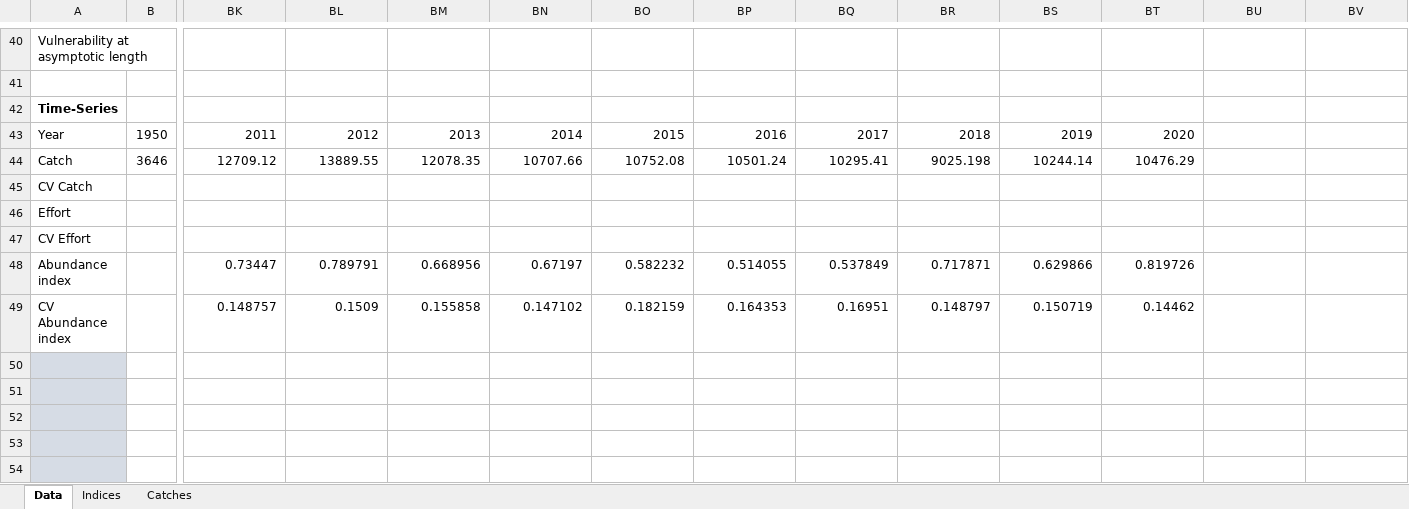
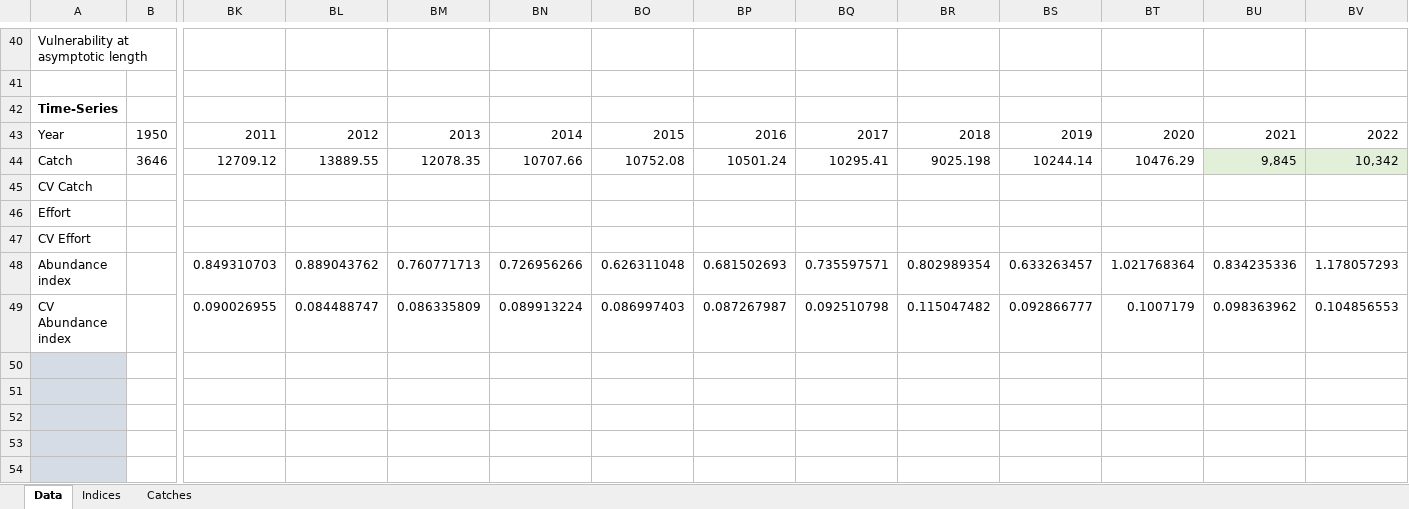
Before and after one commit to ICCAT/nswo-mse, an Excel workbook: inst/SWO_Data.xlsx, sheet Data, drawn as a sheet; only a part is shown, gaps mark what is left out; values as stored, in another font and other column widths than the file's, no borders; removed rows and columns are numbered as before the commit, all else as after; rows hold the shown columns only; the diff names each change by its address in the sheet, - before the commit and + after, or states it on an @@ line.

```diff
--- a/inst/SWO_Data.xlsx (sheet Data)
+++ b/inst/SWO_Data.xlsx (sheet Data)
-BU43: (empty)
+BU43: 2021
-BV43: (empty)
+BV43: 2022
-BU44: (empty)
+BU44: 9,845
-BU44:BV44 fill: none
+BU44:BV44 fill: #E2F0D9
-BV44: (empty)
+BV44: 10,342
-row 48: Abundance index |  | 0.73447 | 0.789791 | 0.668956 | 0.67197 | 0.582232 | 0.514055 | 0.537849 | 0.717871 | 0.629866 | 0.819726
-row 49: CV Abundance index |  | 0.148757 | 0.1509 | 0.155858 | 0.147102 | 0.182159 | 0.164353 | 0.16951 | 0.148797 | 0.150719 | 0.14462
+row 48: Abundance index |  | 0.849310703 | 0.889043762 | 0.760771713 | 0.726956266 | 0.626311048 | 0.681502693 | 0.735597571 | 0.802989354 | 0.633263457 | 1.021768364 | 0.834235336 | 1.178057293
+row 49: CV Abundance index |  | 0.090026955 | 0.084488747 | 0.086335809 | 0.089913224 | 0.086997403 | 0.087267987 | 0.092510798 | 0.115047482 | 0.092866777 | 0.1007179 | 0.098363962 | 0.104856553
```
Also changed, not shown: 34 other files.
